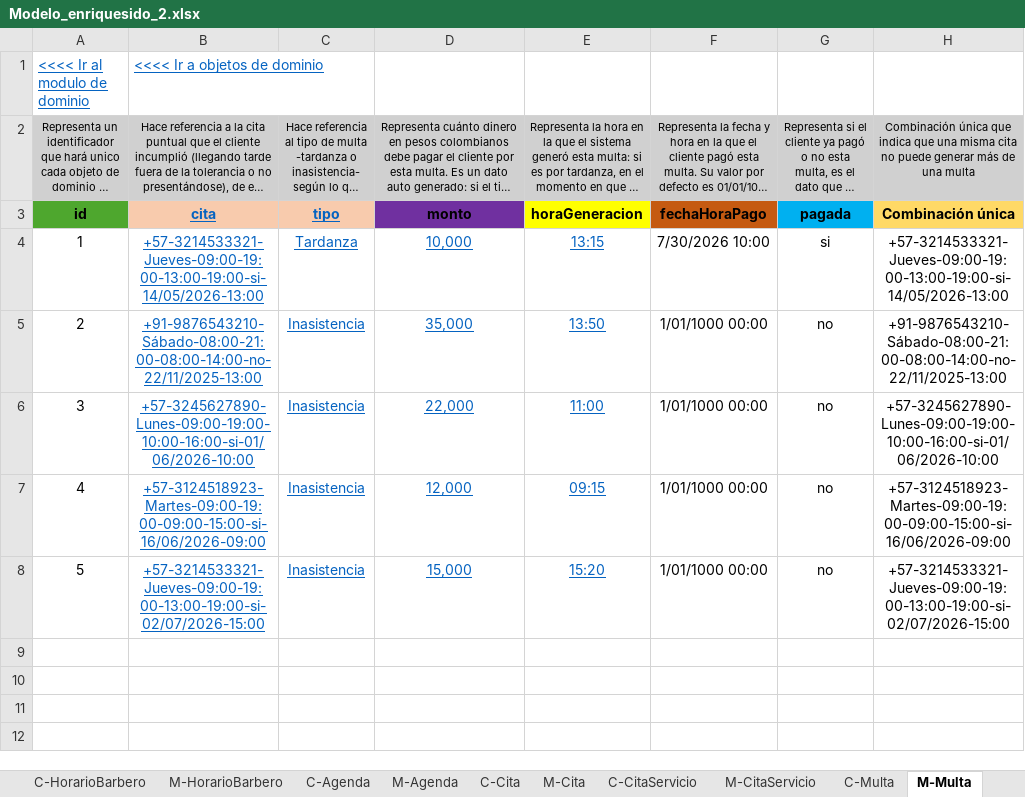
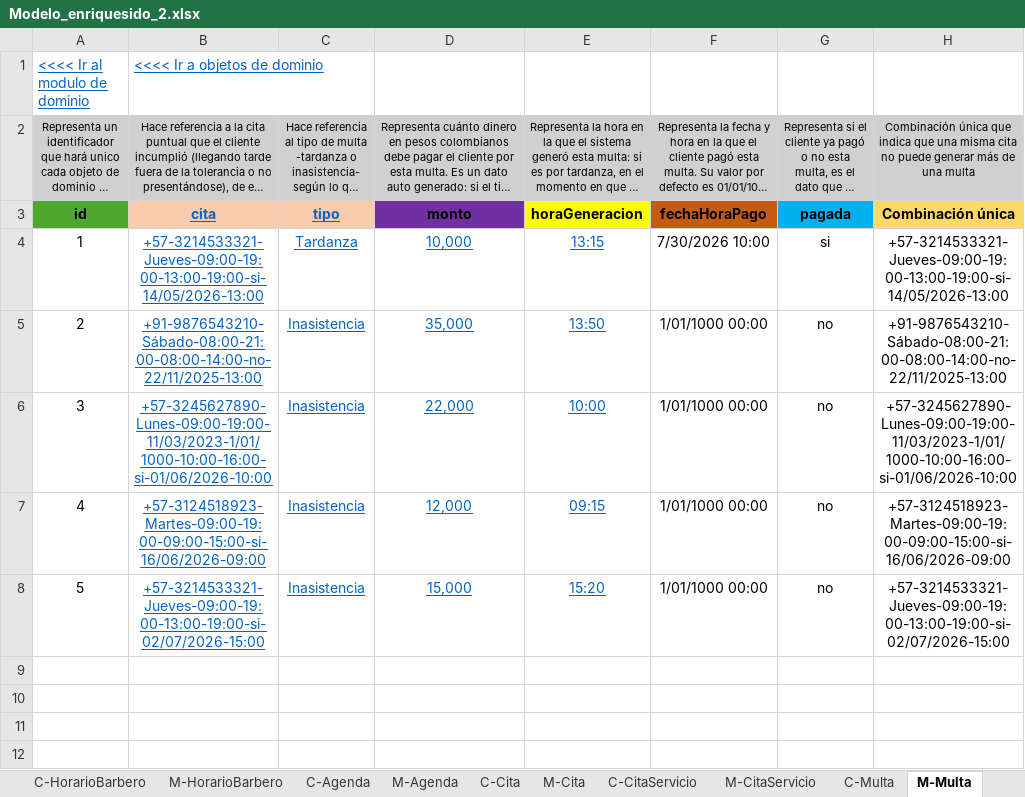
Before and after one commit to Leandro-Gomez-12345/Proyecto-extra-clase-DOO, an Excel workbook: Modelo_enriquesido_2.xlsx, sheet M-Multa, drawn as a sheet; only a part is shown; long unchanged cells end in …; values as stored, in another font and other column widths than the file's, no borders; the diff names each change by its address in the sheet, - before the commit and + after, or states it on an @@ line.

```diff
--- a/Modelo_enriquesido_2.xlsx (sheet M-Multa)
+++ b/Modelo_enriquesido_2.xlsx (sheet M-Multa)
-B6: +57-3245627890-Lunes-09:00-19:00-10:00-16:00-si-01/06/2026-10:00
+B6: +57-3245627890-Lunes-09:00-19:00-11/03/2023-1/01/1000-10:00-16:00-si-01/06/2026-10:00
-E6: 11:00
+E6: 10:00
-H6: +57-3245627890-Lunes-09:00-19:00-10:00-16:00-si-01/06/2026-10:00
+H6: +57-3245627890-Lunes-09:00-19:00-11/03/2023-1/01/1000-10:00-16:00-si-01/06/2026-10:00
```
Also changed, not shown: sheet C-Cita, sheet M-Cita, sheet M-HorarioBarberia, sheet M-CitaServicio, sheet M-Agenda, sheet C-HorarioBarberia, 2 more sheets, formulas that keep their value, charts or pictures, servicios.xlsx.
